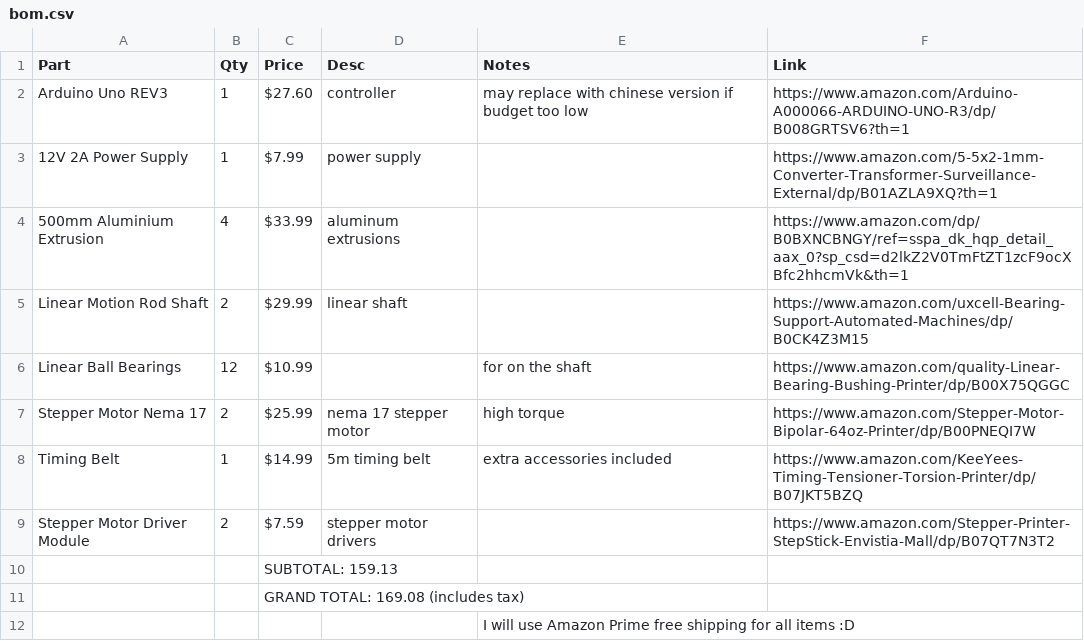
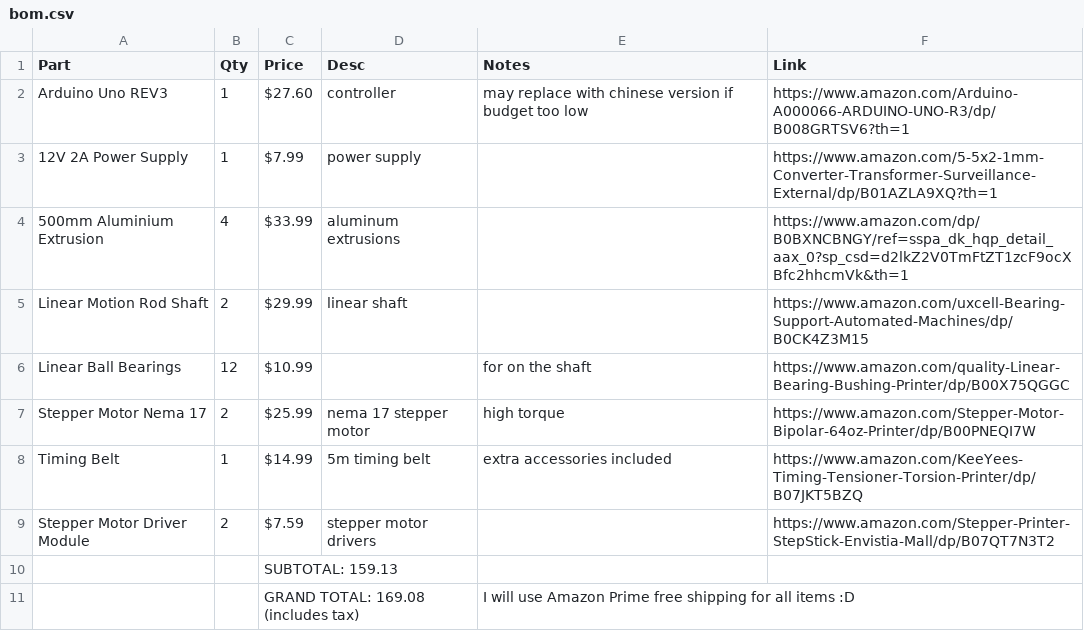
Before and after one commit to EwoudVV/drawbot, a CSV file: files/production/bom.csv, drawn as a sheet.

Commit message:
Update bom.csv

```diff
--- a/files/production/bom.csv
+++ b/files/production/bom.csv
@@ -10,3 +10,2 @@ Stepper Motor Driver Module,2,$7.59,stepper motor drivers,,https://www.amazon.co
 ,,SUBTOTAL: 159.13,,,
-,,GRAND TOTAL: 169.08 (includes tax),,,
-,,,,I will use Amazon Prime free shipping for all items :D,
+,,GRAND TOTAL: 169.08 (includes tax),,I will use Amazon Prime free shipping for all items :D,
```
